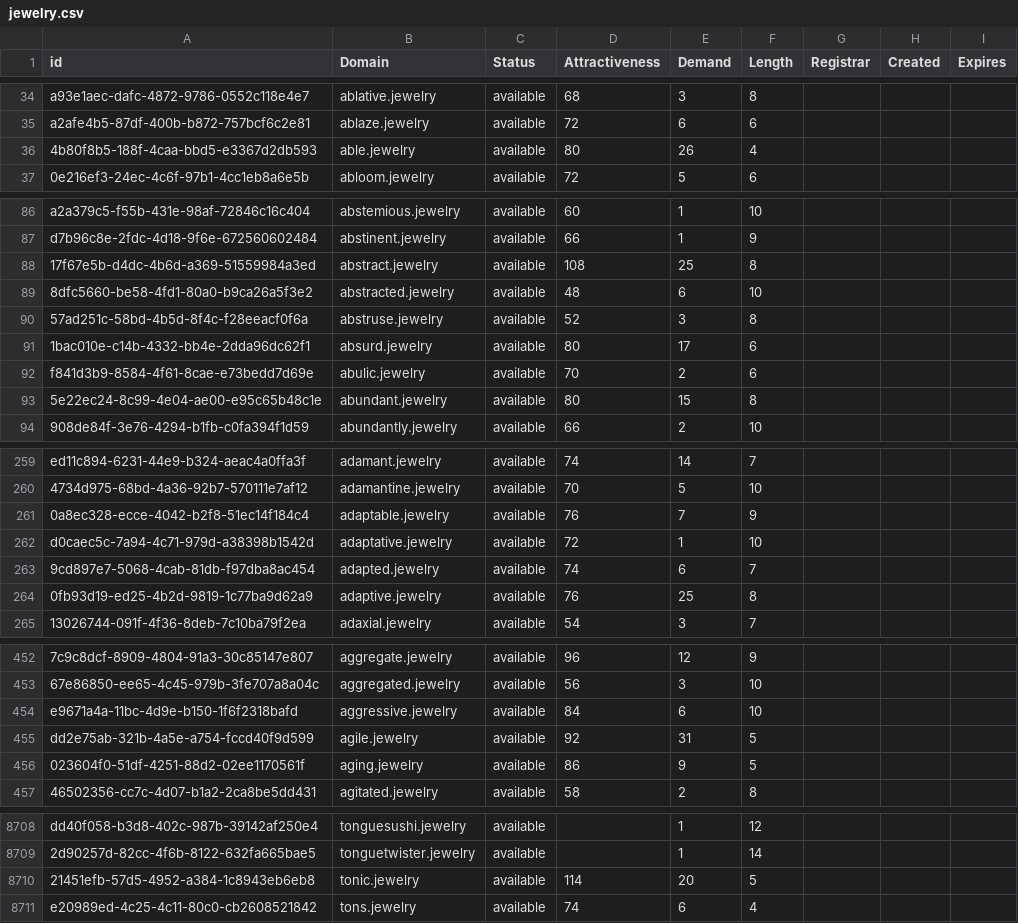
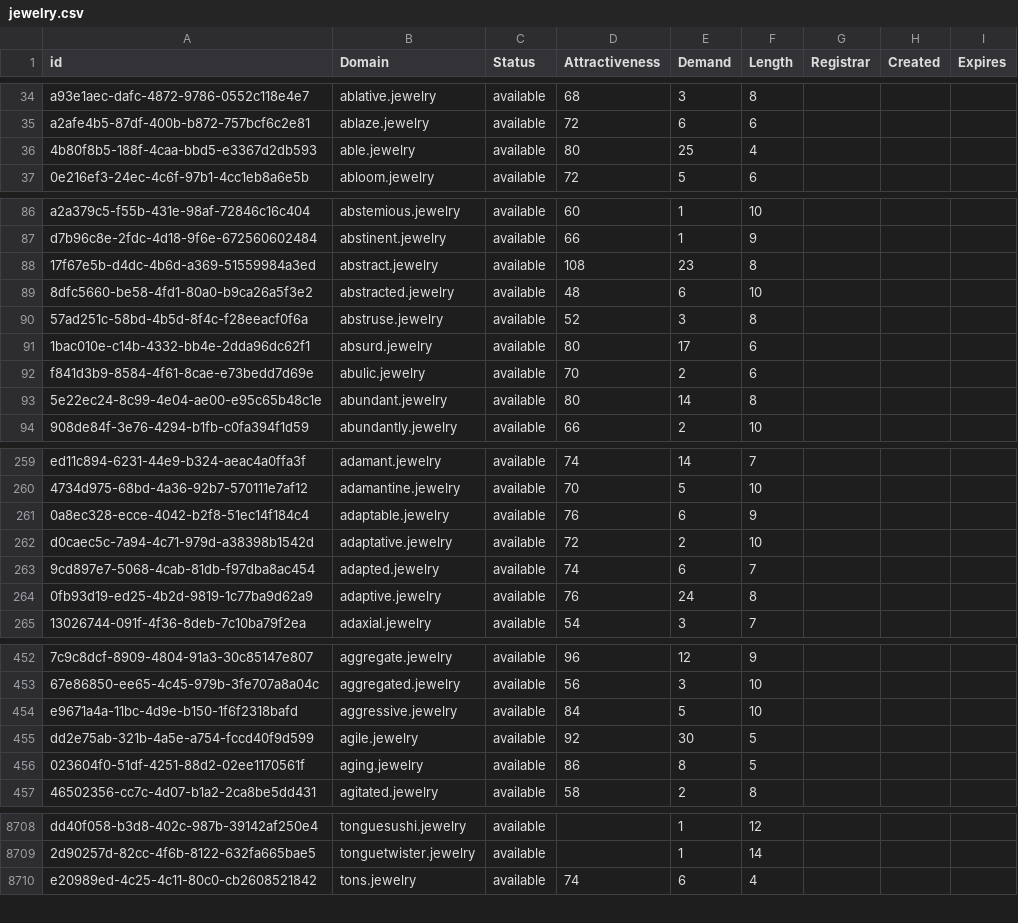
Before and after one commit to UniqueDomains/jewelry-oneword-domains, a CSV file: jewelry.csv, drawn as a sheet; only a part is shown, gaps mark what is left out; the diff covers the shown part only; the diff names each change by its address in the sheet, - before the commit and + after, or states it on an @@ line.

Commit message:
Domains update

```diff
--- a/jewelry.csv
+++ b/jewelry.csv
-E36 (Demand): 26
+E36 (Demand): 25
-E88 (Demand): 25
+E88 (Demand): 23
-E93 (Demand): 15
+E93 (Demand): 14
-E261 (Demand): 7
+E261 (Demand): 6
-E262 (Demand): 1
+E262 (Demand): 2
-E264 (Demand): 25
+E264 (Demand): 24
-E454 (Demand): 6
+E454 (Demand): 5
-E455 (Demand): 31
+E455 (Demand): 30
-E456 (Demand): 9
+E456 (Demand): 8
-row 8710: 21451efb-57d5-4952-a384-1c8943eb6eb8 | tonic.jewelry | available | 114 | 20 | 5
```
Also changed, not shown: 94 edited cells elsewhere in this file, 2 other files.
